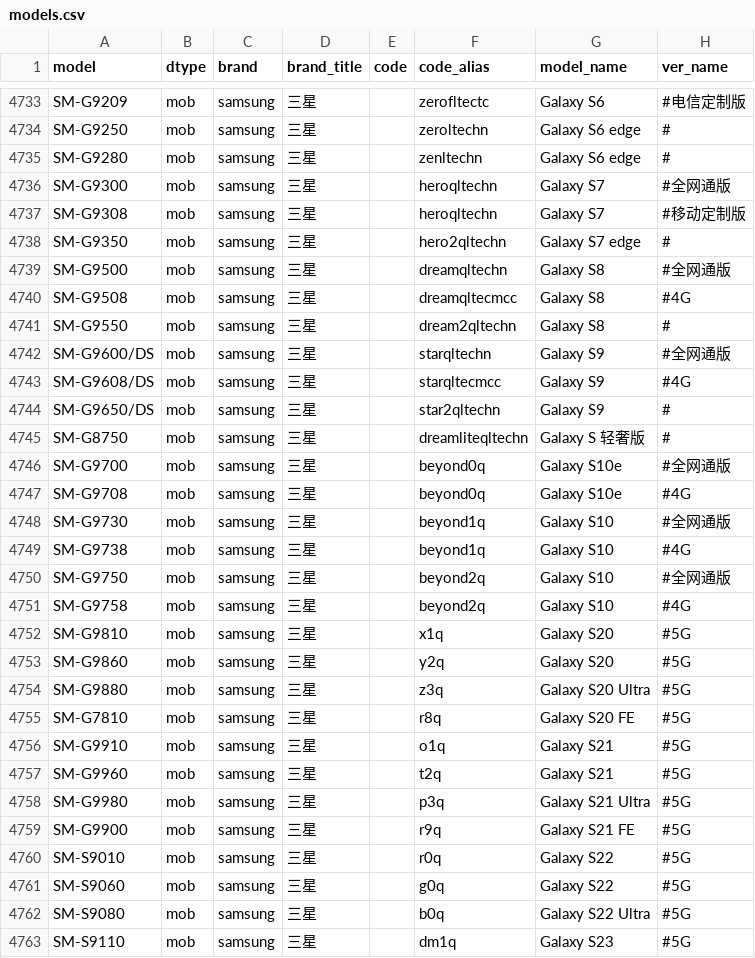
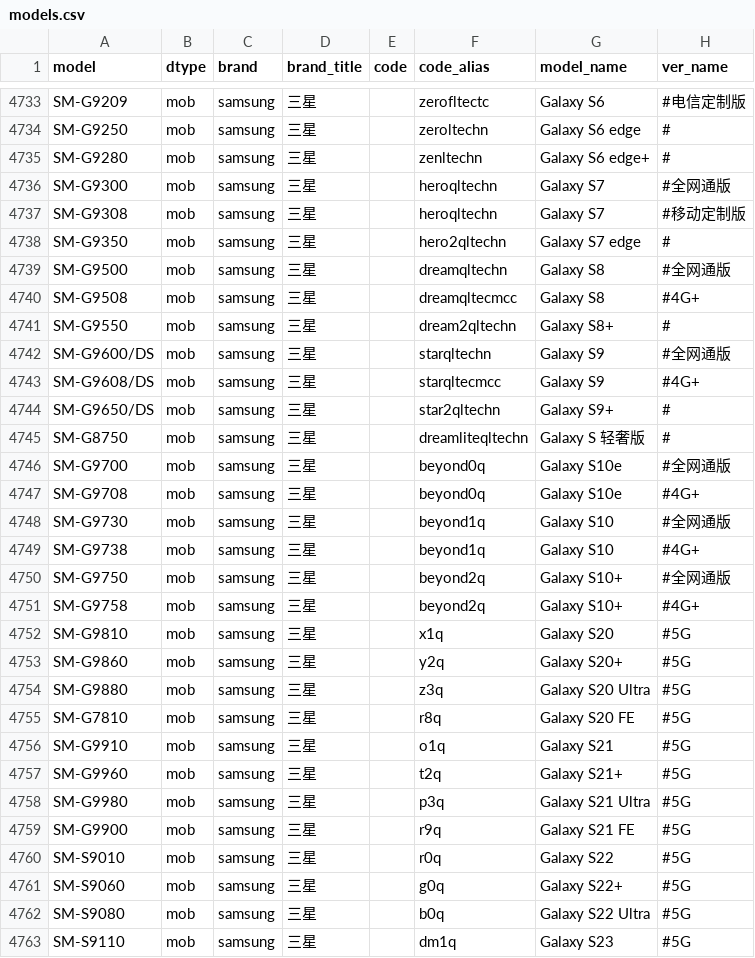
Before and after one commit to KHwang9883/MobileModels, a CSV file: scripts/models.csv, drawn as a sheet; only a part is shown, gaps mark what is left out; the diff covers the shown part only.

```diff
--- a/scripts/models.csv
+++ b/scripts/models.csv
@@ -4734,3 +4734,3 @@ SM-G9209,mob,samsung,三星,,zerofltectc,Galaxy S6,#电信定制版
 SM-G9250,mob,samsung,三星,,zeroltechn,Galaxy S6 edge,#
-SM-G9280,mob,samsung,三星,,zenltechn,Galaxy S6 edge,#
+SM-G9280,mob,samsung,三星,,zenltechn,Galaxy S6 edge+,#
 SM-G9300,mob,samsung,三星,,heroqltechn,Galaxy S7,#全网通版
@@ -4739,16 +4739,16 @@ SM-G9350,mob,samsung,三星,,hero2qltechn,Galaxy S7 edge,#
 SM-G9500,mob,samsung,三星,,dreamqltechn,Galaxy S8,#全网通版
-SM-G9508,mob,samsung,三星,,dreamqltecmcc,Galaxy S8,#4G
-SM-G9550,mob,samsung,三星,,dream2qltechn,Galaxy S8,#
+SM-G9508,mob,samsung,三星,,dreamqltecmcc,Galaxy S8,#4G+
+SM-G9550,mob,samsung,三星,,dream2qltechn,Galaxy S8+,#
 SM-G9600/DS,mob,samsung,三星,,starqltechn,Galaxy S9,#全网通版
-SM-G9608/DS,mob,samsung,三星,,starqltecmcc,Galaxy S9,#4G
-SM-G9650/DS,mob,samsung,三星,,star2qltechn,Galaxy S9,#
+SM-G9608/DS,mob,samsung,三星,,starqltecmcc,Galaxy S9,#4G+
+SM-G9650/DS,mob,samsung,三星,,star2qltechn,Galaxy S9+,#
 SM-G8750,mob,samsung,三星,,dreamliteqltechn,Galaxy S 轻奢版,#
 SM-G9700,mob,samsung,三星,,beyond0q,Galaxy S10e,#全网通版
-SM-G9708,mob,samsung,三星,,beyond0q,Galaxy S10e,#4G
+SM-G9708,mob,samsung,三星,,beyond0q,Galaxy S10e,#4G+
 SM-G9730,mob,samsung,三星,,beyond1q,Galaxy S10,#全网通版
-SM-G9738,mob,samsung,三星,,beyond1q,Galaxy S10,#4G
-SM-G9750,mob,samsung,三星,,beyond2q,Galaxy S10,#全网通版
-SM-G9758,mob,samsung,三星,,beyond2q,Galaxy S10,#4G
+SM-G9738,mob,samsung,三星,,beyond1q,Galaxy S10,#4G+
+SM-G9750,mob,samsung,三星,,beyond2q,Galaxy S10+,#全网通版
+SM-G9758,mob,samsung,三星,,beyond2q,Galaxy S10+,#4G+
 SM-G9810,mob,samsung,三星,,x1q,Galaxy S20,#5G
-SM-G9860,mob,samsung,三星,,y2q,Galaxy S20,#5G
+SM-G9860,mob,samsung,三星,,y2q,Galaxy S20+,#5G
 SM-G9880,mob,samsung,三星,,z3q,Galaxy S20 Ultra,#5G
@@ -4756,3 +4756,3 @@ SM-G7810,mob,samsung,三星,,r8q,Galaxy S20 FE,#5G
 SM-G9910,mob,samsung,三星,,o1q,Galaxy S21,#5G
-SM-G9960,mob,samsung,三星,,t2q,Galaxy S21,#5G
+SM-G9960,mob,samsung,三星,,t2q,Galaxy S21+,#5G
 SM-G9980,mob,samsung,三星,,p3q,Galaxy S21 Ultra,#5G
@@ -4760,3 +4760,3 @@ SM-G9900,mob,samsung,三星,,r9q,Galaxy S21 FE,#5G
 SM-S9010,mob,samsung,三星,,r0q,Galaxy S22,#5G
-SM-S9060,mob,samsung,三星,,g0q,Galaxy S22,#5G
+SM-S9060,mob,samsung,三星,,g0q,Galaxy S22+,#5G
 SM-S9080,mob,samsung,三星,,b0q,Galaxy S22 Ultra,#5G
```
Also changed, not shown: 86 edited cells elsewhere in this file, 1 other file.
